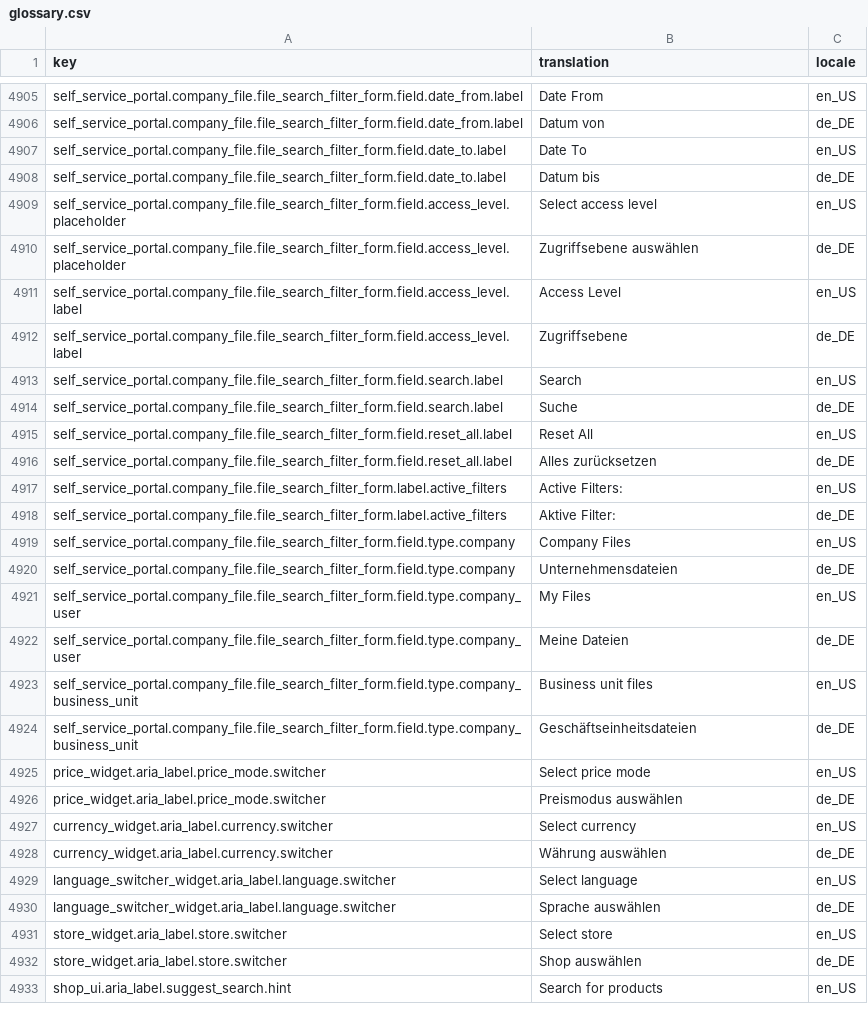
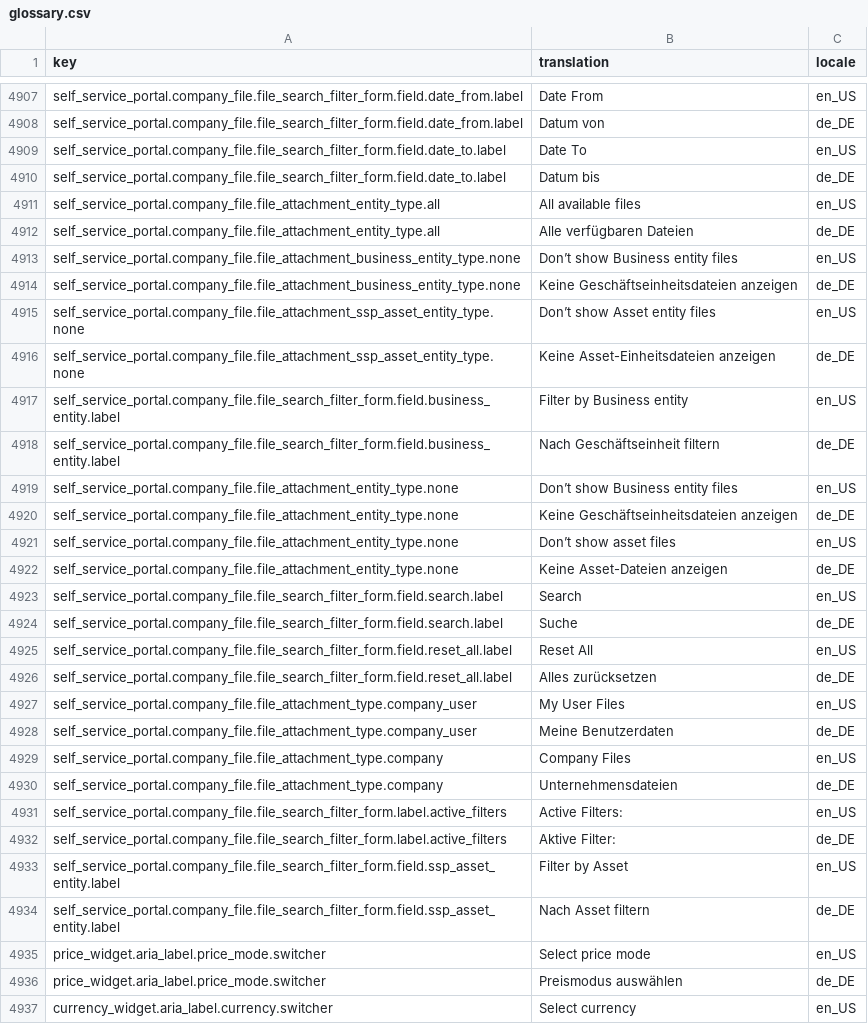
Before and after one commit to spryker-shop/suite, a CSV file: data/import/common/common/glossary.csv, drawn as a sheet; only a part is shown, gaps mark what is left out; the shorter side is filled out with more unchanged rows; the diff covers the shown part only.

Commit message:
SSP-901 Enable displaying of all file attachment types. (#9726)
SSP-901 Enable displaying of all file attachment types.

```diff
--- a/data/import/common/common/glossary.csv
+++ b/data/import/common/common/glossary.csv
@@ -4908,6 +4910,14 @@ self_service_portal.company_file.file_search_filter_form.field.date_to.label,Dat
 self_service_portal.company_file.file_search_filter_form.field.date_to.label,Datum bis,de_DE
-self_service_portal.company_file.file_search_filter_form.field.access_level.placeholder,Select access level,en_US
-self_service_portal.company_file.file_search_filter_form.field.access_level.placeholder,Zugriffsebene auswählen,de_DE
-self_service_portal.company_file.file_search_filter_form.field.access_level.label,Access Level,en_US
-self_service_portal.company_file.file_search_filter_form.field.access_level.label,Zugriffsebene,de_DE
+self_service_portal.company_file.file_attachment_entity_type.all,All available files,en_US
+self_service_portal.company_file.file_attachment_entity_type.all,Alle verfügbaren Dateien,de_DE
+self_service_portal.company_file.file_attachment_business_entity_type.none,Don’t show Business entity files,en_US
+self_service_portal.company_file.file_attachment_business_entity_type.none,Keine Geschäftseinheitsdateien anzeigen,de_DE
+self_service_portal.company_file.file_attachment_ssp_asset_entity_type.none,Don’t show Asset entity files,en_US
+self_service_portal.company_file.file_attachment_ssp_asset_entity_type.none,Keine Asset-Einheitsdateien anzeigen,de_DE
+self_service_portal.company_file.file_search_filter_form.field.business_entity.label,Filter by Business entity,en_US
+self_service_portal.company_file.file_search_filter_form.field.business_entity.label,Nach Geschäftseinheit filtern,de_DE
+self_service_portal.company_file.file_attachment_entity_type.none,Don’t show Business entity files,en_US
+self_service_portal.company_file.file_attachment_entity_type.none,Keine Geschäftseinheitsdateien anzeigen,de_DE
+self_service_portal.company_file.file_attachment_entity_type.none,Don’t show asset files,en_US
+self_service_portal.company_file.file_attachment_entity_type.none,Keine Asset-Dateien anzeigen,de_DE
 self_service_portal.company_file.file_search_filter_form.field.search.label,Search,en_US
@@ -4916,10 +4926,10 @@ self_service_portal.company_file.file_search_filter_form.field.reset_all.label,R
 self_service_portal.company_file.file_search_filter_form.field.reset_all.label,Alles zurücksetzen,de_DE
+self_service_portal.company_file.file_attachment_type.company_user,My User Files,en_US
+self_service_portal.company_file.file_attachment_type.company_user,Meine Benutzerdaten,de_DE
+self_service_portal.company_file.file_attachment_type.company,Company Files,en_US
+self_service_portal.company_file.file_attachment_type.company,Unternehmensdateien,de_DE
 self_service_portal.company_file.file_search_filter_form.label.active_filters,Active Filters:,en_US
 self_service_portal.company_file.file_search_filter_form.label.active_filters,Aktive Filter:,de_DE
-self_service_portal.company_file.file_search_filter_form.field.type.company,Company Files,en_US
-self_service_portal.company_file.file_search_filter_form.field.type.company,Unternehmensdateien,de_DE
-self_service_portal.company_file.file_search_filter_form.field.type.company_user,My Files,en_US
-self_service_portal.company_file.file_search_filter_form.field.type.company_user,Meine Dateien,de_DE
-self_service_portal.company_file.file_search_filter_form.field.type.company_business_unit,Business unit files,en_US
-self_service_portal.company_file.file_search_filter_form.field.type.company_business_unit,Geschäftseinheitsdateien,de_DE
+self_service_portal.company_file.file_search_filter_form.field.ssp_asset_entity.label,Filter by Asset,en_US
+self_service_portal.company_file.file_search_filter_form.field.ssp_asset_entity.label,Nach Asset filtern,de_DE
 price_widget.aria_label.price_mode.switcher,Select price mode,en_US
```
Also changed, not shown: 2 added rows elsewhere in this file, 8 other files.
